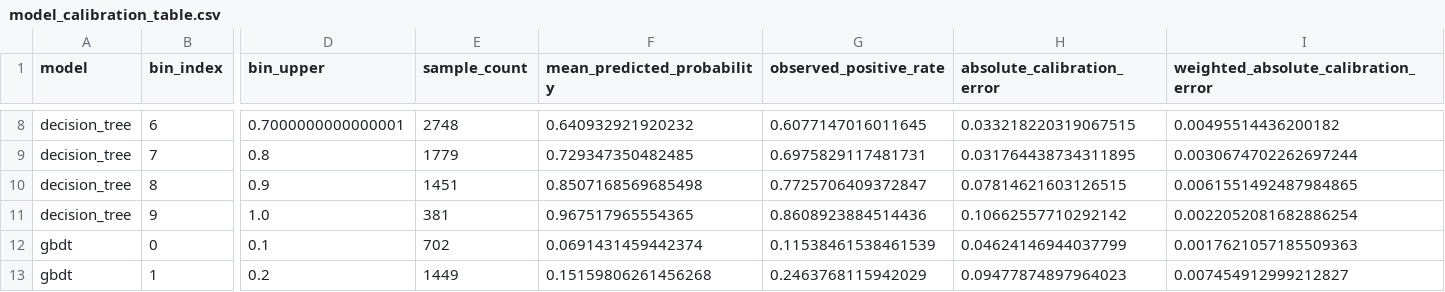
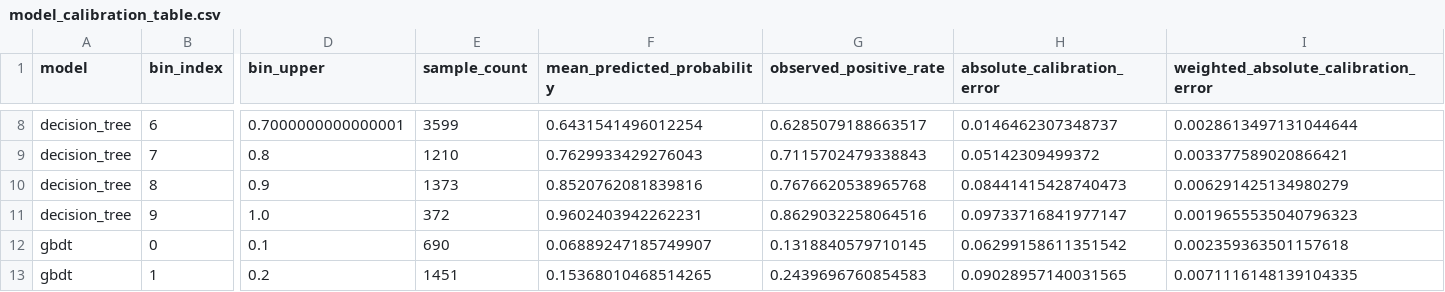
Before and after one commit to keeganasmith/Data-Mining-Project, a CSV file: data/processed/model_training/model_calibration_table.csv, drawn as a sheet; only a part is shown, gaps mark what is left out; the diff covers the shown part only; the diff names each change by its address in the sheet, - before the commit and + after, or states it on an @@ line.

```diff
--- a/data/processed/model_training/model_calibration_table.csv
+++ b/data/processed/model_training/model_calibration_table.csv
-E8 (sample_count): 2748
+E8 (sample_count): 3599
-F8 (mean_predicted_probability): 0.640932921920232
+F8 (mean_predicted_probability): 0.6431541496012254
-G8 (observed_positive_rate): 0.6077147016011645
+G8 (observed_positive_rate): 0.6285079188663517
-H8 (absolute_calibration_error): 0.033218220319067515
+H8 (absolute_calibration_error): 0.0146462307348737
-I8: 0.00495514436200182
+I8: 0.0028613497131044644
-E9 (sample_count): 1779
+E9 (sample_count): 1210
-F9 (mean_predicted_probability): 0.729347350482485
+F9 (mean_predicted_probability): 0.7629933429276043
-G9 (observed_positive_rate): 0.6975829117481731
+G9 (observed_positive_rate): 0.7115702479338843
-H9 (absolute_calibration_error): 0.031764438734311895
+H9 (absolute_calibration_error): 0.05142309499372
-I9: 0.0030674702262697244
+I9: 0.003377589020866421
-E10 (sample_count): 1451
+E10 (sample_count): 1373
-F10 (mean_predicted_probability): 0.8507168569685498
+F10 (mean_predicted_probability): 0.8520762081839816
-G10 (observed_positive_rate): 0.7725706409372847
+G10 (observed_positive_rate): 0.7676620538965768
-H10 (absolute_calibration_error): 0.07814621603126515
+H10 (absolute_calibration_error): 0.08441415428740473
-I10: 0.0061551492487984865
+I10: 0.006291425134980279
-E11 (sample_count): 381
+E11 (sample_count): 372
-F11 (mean_predicted_probability): 0.967517965554365
+F11 (mean_predicted_probability): 0.9602403942262231
-G11 (observed_positive_rate): 0.8608923884514436
+G11 (observed_positive_rate): 0.8629032258064516
-H11 (absolute_calibration_error): 0.10662557710292142
+H11 (absolute_calibration_error): 0.09733716841977147
-I11: 0.0022052081682886254
+I11: 0.0019655535040796323
-E12 (sample_count): 702
+E12 (sample_count): 690
-F12 (mean_predicted_probability): 0.0691431459442374
+F12 (mean_predicted_probability): 0.06889247185749907
-G12 (observed_positive_rate): 0.11538461538461539
+G12 (observed_positive_rate): 0.1318840579710145
-H12 (absolute_calibration_error): 0.04624146944037799
+H12 (absolute_calibration_error): 0.06299158611351542
-I12: 0.0017621057185509363
+I12: 0.002359363501157618
-E13 (sample_count): 1449
+E13 (sample_count): 1451
-F13 (mean_predicted_probability): 0.15159806261456268
+F13 (mean_predicted_probability): 0.15368010468514265
-G13 (observed_positive_rate): 0.2463768115942029
+G13 (observed_positive_rate): 0.2439696760854583
-H13 (absolute_calibration_error): 0.09477874897964023
+H13 (absolute_calibration_error): 0.09028957140031565
-I13: 0.007454912999212827
+I13: 0.0071116148139104335
```
Also changed, not shown: 120 edited cells elsewhere in this file, data/processed/model_training/model_summary_metrics.csv, 36 other files.
